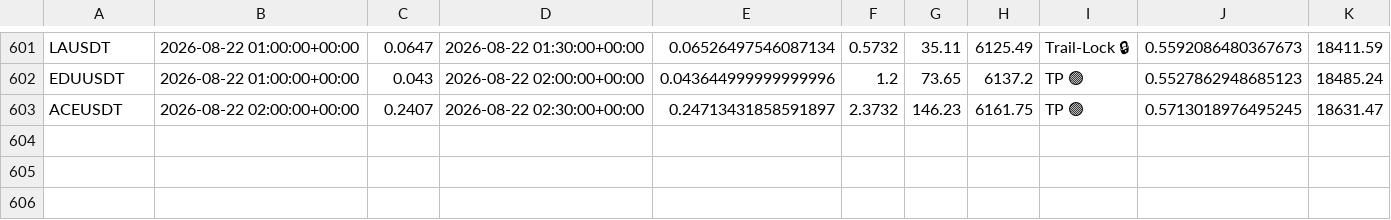
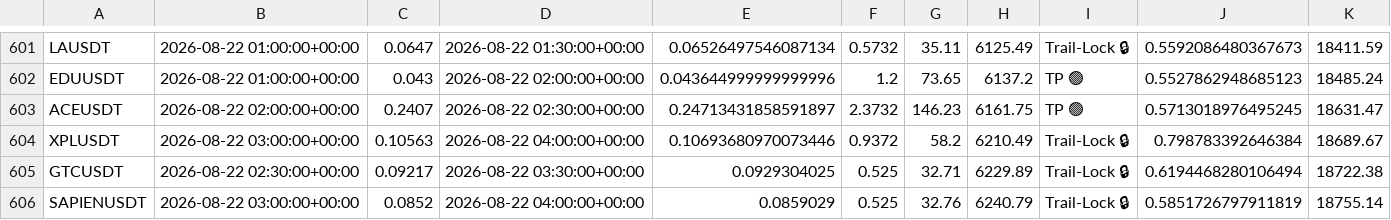
Before and after one commit to tlal1000666-ux/scalpingtalalbot, a CSV file: trades_log.csv, drawn as a sheet; only a part is shown, gaps mark what is left out; the diff names each change by its address in the sheet, - before the commit and + after, or states it on an @@ line.

```diff
--- a/trades_log.csv
+++ b/trades_log.csv
+row 604: XPLUSDT | 2026-08-22 03:00:00+00:00 | 0.10563 | 2026-08-22 04:00:00+00:00 | 0.10693680970073446 | 0.9372 | 58.2 | 6210.49 | Trail-Lock 🔒 | 0.798783392646384 | 18689.67
+row 605: GTCUSDT | 2026-08-22 02:30:00+00:00 | 0.09217 | 2026-08-22 03:30:00+00:00 | 0.0929304025 | 0.525 | 32.71 | 6229.89 | Trail-Lock 🔒 | 0.6194468280106494 | 18722.38
+row 606: SAPIENUSDT | 2026-08-22 03:00:00+00:00 | 0.0852 | 2026-08-22 04:00:00+00:00 | 0.0859029 | 0.525 | 32.76 | 6240.79 | Trail-Lock 🔒 | 0.5851726797911819 | 18755.14
```
Also changed, not shown: shadow_trades_log.csv, 1 other file.
